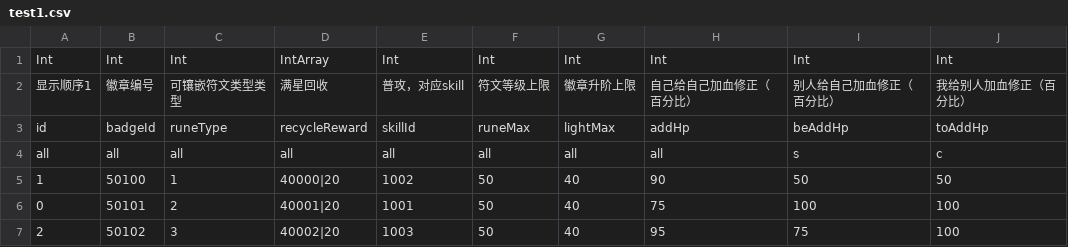
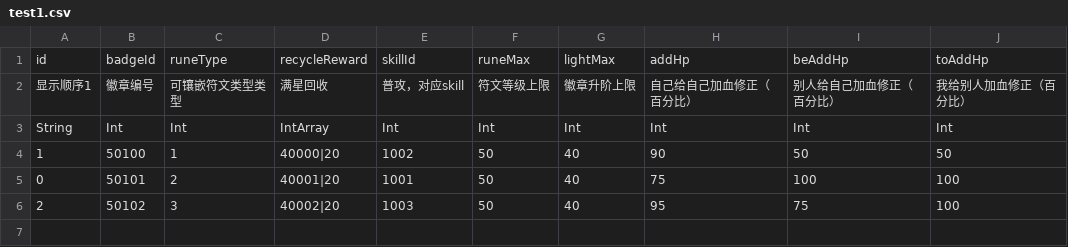
Before and after one commit to apenggege01/genStruct, a CSV file: csv/test1.csv, drawn as a sheet.

```diff
--- a/csv/test1.csv
+++ b/csv/test1.csv
@@ -1,5 +1,4 @@
-Int,Int,Int,IntArray,Int,Int,Int,Int,Int,Int
+id,badgeId,runeType,recycleReward,skillId,runeMax,lightMax,addHp,beAddHp,toAddHp
 显示顺序1,徽章编号,可镶嵌符文类型类型,满星回收,普攻，对应skill,符文等级上限,徽章升阶上限,自己给自己加血修正（百分比）,别人给自己加血修正（百分比）,我给别人加血修正（百分比）
-id,badgeId,runeType,recycleReward,skillId,runeMax,lightMax,addHp,beAddHp,toAddHp
-all,all,all,all,all,all,all,all,s,c
+String,Int,Int,IntArray,Int,Int,Int,Int,Int,Int
 1,50100,1,40000|20,1002,50,40,90,50,50
```
Also changed, not shown: csv/test2.csv, csv/transfer.csv, 11 other files.
